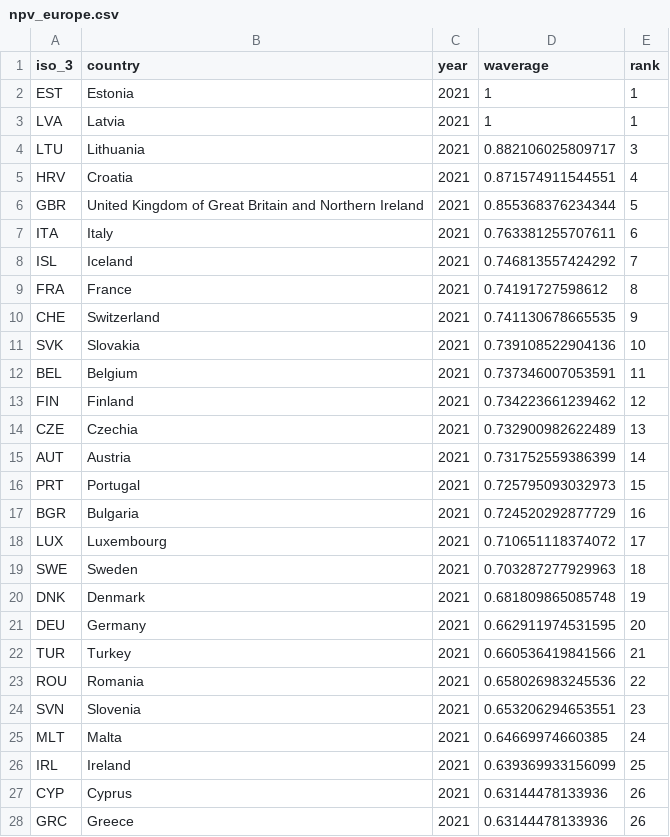
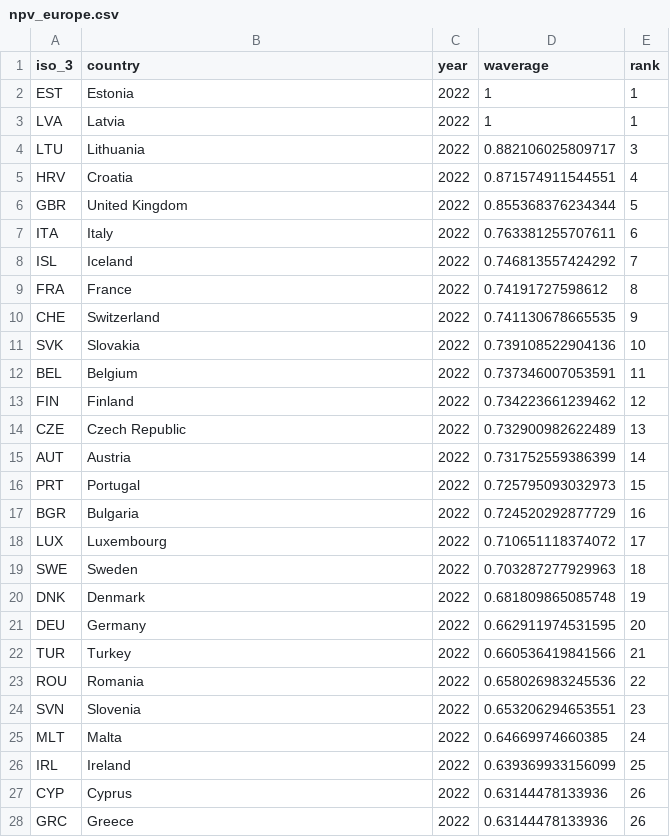
Before and after one commit to TaxFoundation/capital-cost-recovery, a CSV file: final-outputs/npv_europe.csv, drawn as a sheet; only a part is shown; the diff covers the shown part only.

```diff
--- a/final-outputs/npv_europe.csv
+++ b/final-outputs/npv_europe.csv
@@ -1,28 +1,28 @@
 "iso_3","country","year","waverage","rank"
-"EST","Estonia","2021",1,1
-"LVA","Latvia","2021",1,1
-"LTU","Lithuania","2021",0.882106025809717,3
-"HRV","Croatia","2021",0.871574911544551,4
-"GBR","United Kingdom of Great Britain and Northern Ireland","2021",0.855368376234344,5
-"ITA","Italy","2021",0.763381255707611,6
-"ISL","Iceland","2021",0.746813557424292,7
-"FRA","France","2021",0.74191727598612,8
-"CHE","Switzerland","2021",0.741130678665535,9
-"SVK","Slovakia","2021",0.739108522904136,10
-"BEL","Belgium","2021",0.737346007053591,11
-"FIN","Finland","2021",0.734223661239462,12
-"CZE","Czechia","2021",0.732900982622489,13
-"AUT","Austria","2021",0.731752559386399,14
-"PRT","Portugal","2021",0.725795093032973,15
-"BGR","Bulgaria","2021",0.724520292877729,16
-"LUX","Luxembourg","2021",0.710651118374072,17
-"SWE","Sweden","2021",0.703287277929963,18
-"DNK","Denmark","2021",0.681809865085748,19
-"DEU","Germany","2021",0.662911974531595,20
-"TUR","Turkey","2021",0.660536419841566,21
-"ROU","Romania","2021",0.658026983245536,22
-"SVN","Slovenia","2021",0.653206294653551,23
-"MLT","Malta","2021",0.64669974660385,24
-"IRL","Ireland","2021",0.639369933156099,25
-"CYP","Cyprus","2021",0.63144478133936,26
-"GRC","Greece","2021",0.63144478133936,26
+"EST","Estonia","2022",1,1
+"LVA","Latvia","2022",1,1
+"LTU","Lithuania","2022",0.882106025809717,3
+"HRV","Croatia","2022",0.871574911544551,4
+"GBR","United Kingdom","2022",0.855368376234344,5
+"ITA","Italy","2022",0.763381255707611,6
+"ISL","Iceland","2022",0.746813557424292,7
+"FRA","France","2022",0.74191727598612,8
+"CHE","Switzerland","2022",0.741130678665535,9
+"SVK","Slovakia","2022",0.739108522904136,10
+"BEL","Belgium","2022",0.737346007053591,11
+"FIN","Finland","2022",0.734223661239462,12
+"CZE","Czech Republic","2022",0.732900982622489,13
+"AUT","Austria","2022",0.731752559386399,14
+"PRT","Portugal","2022",0.725795093032973,15
+"BGR","Bulgaria","2022",0.724520292877729,16
+"LUX","Luxembourg","2022",0.710651118374072,17
+"SWE","Sweden","2022",0.703287277929963,18
+"DNK","Denmark","2022",0.681809865085748,19
+"DEU","Germany","2022",0.662911974531595,20
+"TUR","Turkey","2022",0.660536419841566,21
+"ROU","Romania","2022",0.658026983245536,22
+"SVN","Slovenia","2022",0.653206294653551,23
+"MLT","Malta","2022",0.64669974660385,24
+"IRL","Ireland","2022",0.639369933156099,25
+"CYP","Cyprus","2022",0.63144478133936,26
+"GRC","Greece","2022",0.63144478133936,26
```
Also changed, not shown: 5 edited cells elsewhere in this file, final-outputs/cit_rates_timeseries.csv, final-outputs/eu_cctb.csv, 3 other files.
